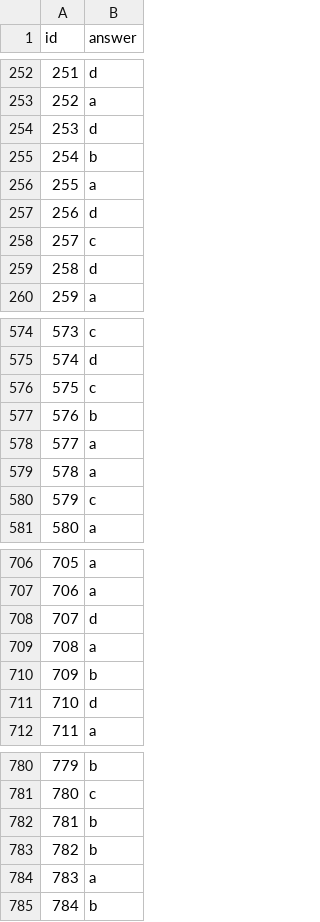
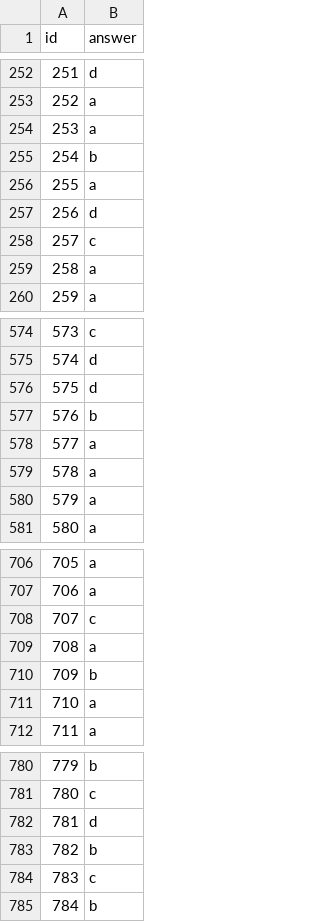
Before and after one commit to ChunYoLin/MLDS2017, a CSV file: hw1/ans.csv, drawn as a sheet; only a part is shown, gaps mark what is left out; the diff covers the shown part only.

```diff
--- a/hw1/ans.csv
+++ b/hw1/ans.csv
@@ -253,3 +253,3 @@ id,answer
 252,a
-253,d
+253,a
 254,b
@@ -258,3 +258,3 @@ id,answer
 257,c
-258,d
+258,a
 259,a
@@ -575,3 +575,3 @@ id,answer
 574,d
-575,c
+575,d
 576,b
@@ -579,3 +579,3 @@ id,answer
 578,a
-579,c
+579,a
 580,a
@@ -707,6 +707,6 @@ id,answer
 706,a
-707,d
+707,c
 708,a
 709,b
-710,d
+710,a
 711,a
@@ -781,5 +781,5 @@ id,answer
 780,c
-781,b
+781,d
 782,b
-783,a
+783,c
 784,b
```
Also changed, not shown: 45 edited cells elsewhere in this file, 2 other files.
